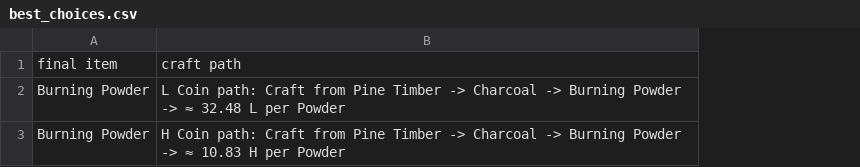
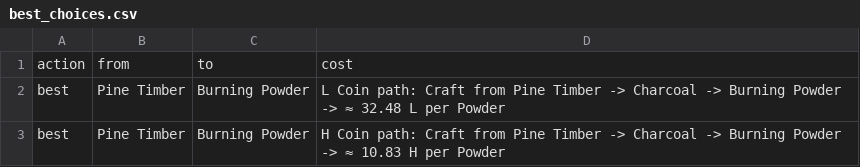
Before and after one commit to asgharkapk/star-resonance-crafting-database, a CSV file: data/best_choices.csv, drawn as a sheet; removed rows and columns are numbered as before the commit, all else as after; the diff names each change by its address in the sheet, - before the commit and + after, or states it on an @@ line.

Commit message:
Update best_choices.csv

```diff
--- a/data/best_choices.csv
+++ b/data/best_choices.csv
+column A, rows 2-3: best | best
+column B, rows 2-3: Pine Timber | Pine Timber
-row 1: final item | craft path
+row 1: action | from | to | cost
```
